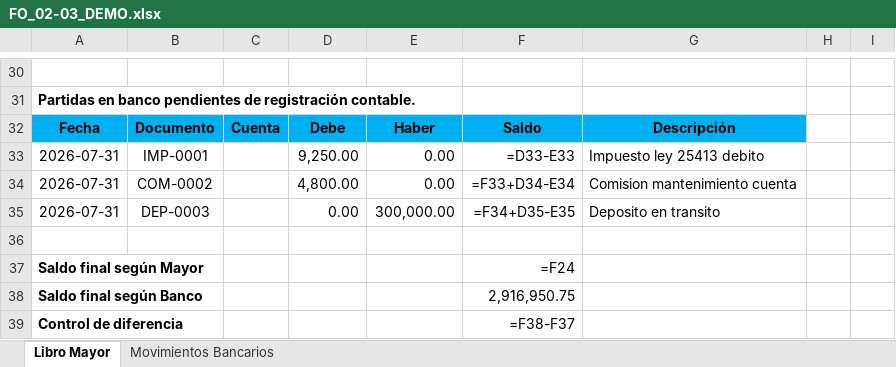
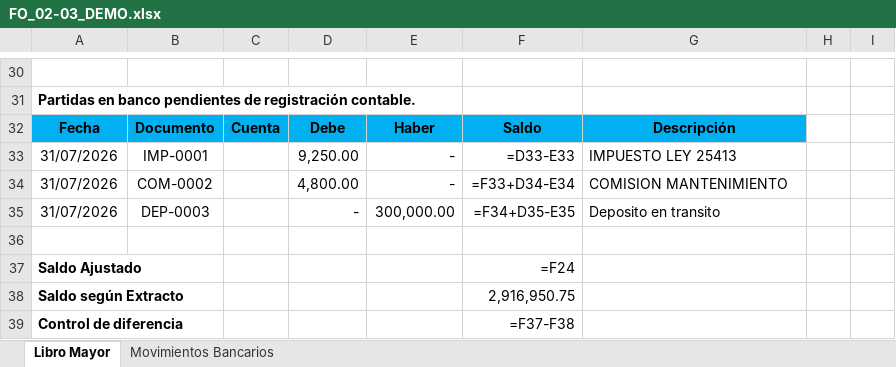
Before and after one commit to Tito-67ai/Concilacion-App-v2, an Excel workbook: FO_02-03_DEMO.xlsx, sheet Libro Mayor, drawn as a sheet; only a part is shown, gaps mark what is left out; values as stored, in another font and other column widths than the file's, no borders; formulas without a stored value are shown as written; the diff covers the shown part only; the diff names each change by its address in the sheet, - before the commit and + after, or states it on an @@ line.

Commit message:
Export FO 02-03: volver al formato del formulario, colores y cierre
Numeros con el formato contable (guion para el cero) y fechas dd/mm/yyyy en las tablas; la celda del periodo sigue en AAAA-MM-DD. Importes cruzados en amarillo y debitos del banco pendientes en rosado. El cierre pasa a Saldo Ajustado / Saldo segun Extracto con la formula =F(ajustado)-F(extracto).

```diff
--- a/FO_02-03_DEMO.xlsx (sheet Libro Mayor)
+++ b/FO_02-03_DEMO.xlsx (sheet Libro Mayor)
-A33:A35: 2026-07-31
+A33:A35: 31/07/2026
-E33:E34: 0.00
+E33:E34: -
-G33: Impuesto ley 25413 debito
+G33: IMPUESTO LEY 25413
-G34: Comision mantenimiento cuenta
+G34: COMISION MANTENIMIENTO
-D35: 0.00
+D35: -
-A37: Saldo final según Mayor
+A37: Saldo Ajustado
-A38: Saldo final según Banco
+A38: Saldo según Extracto
-F39: =F38-F37
+F39: =F37-F38
```
Also changed, not shown: 1 added row, 1 removed row, 32 edited cells and cell formats elsewhere in this sheet, sheet Movimientos Bancarios, 2 other files.
